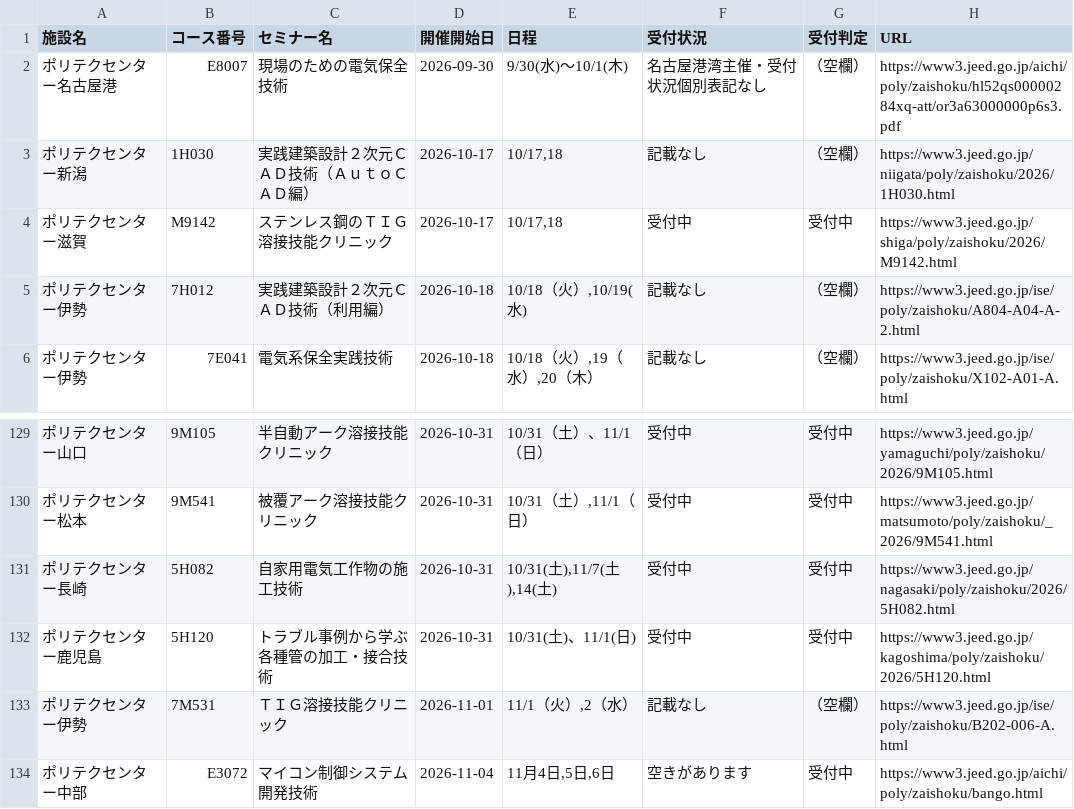
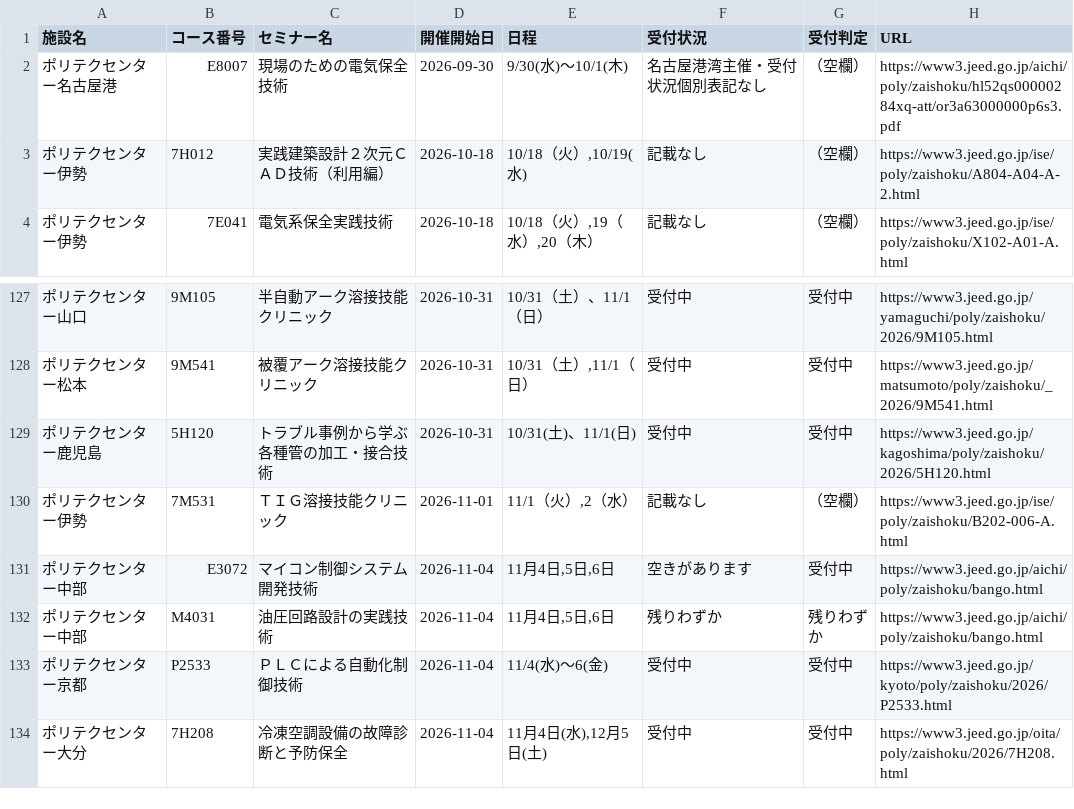
Before and after one commit to es-worktools/jnet21-rss, a CSV file: polytech-nationwide-current.csv, drawn as a sheet; only a part is shown, gaps mark what is left out; the shorter side is filled out with more unchanged rows; the diff names each change by its address in the sheet, - before the commit and + after, or states it on an @@ line.

```diff
--- a/polytech-nationwide-current.csv
+++ b/polytech-nationwide-current.csv
-row 3: ポリテクセンター新潟 | 1H030 | 実践建築設計２次元ＣＡＤ技術（ＡｕｔｏＣＡＤ編） | 2026-10-17 | 10/17,18 | 記載なし | （空欄） | https://www3.jeed.go.jp/niigata/poly/zaishoku/2026/1H030.html
-row 4: ポリテクセンター滋賀 | M9142 | ステンレス鋼のＴＩＧ溶接技能クリニック | 2026-10-17 | 10/17,18 | 受付中 | 受付中 | https://www3.jeed.go.jp/shiga/poly/zaishoku/2026/M9142.html
-row 131: ポリテクセンター長崎 | 5H082 | 自家用電気工作物の施工技術 | 2026-10-31 | 10/31(土),11/7(土),14(土) | 受付中 | 受付中 | https://www3.jeed.go.jp/nagasaki/poly/zaishoku/2026/5H082.html
```
Also changed, not shown: 1 other file.
